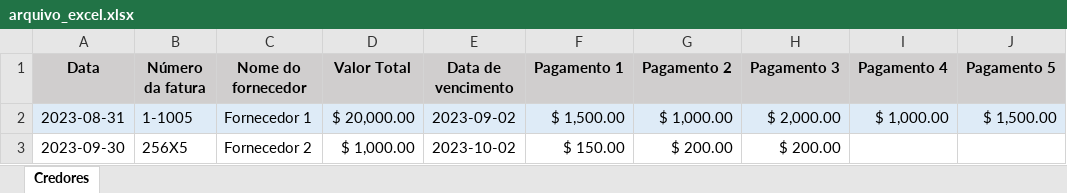
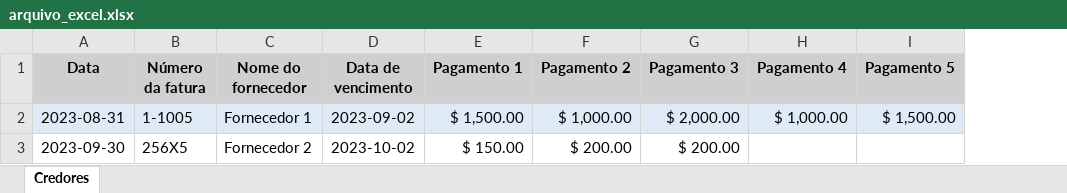
Before and after one commit to Leoozito/aplicacao_excel, an Excel workbook: arquivo_excel.xlsx, sheet Credores, drawn as a sheet; values as stored, in another font and other column widths than the file's, no borders; the diff names each change by its address in the sheet, - before the commit and + after, or states it on an @@ line.

```diff
--- a/arquivo_excel.xlsx (sheet Credores)
+++ b/arquivo_excel.xlsx (sheet Credores)
-column D (Valor Total), rows 2-3: $ 20,000.00 | $ 1,000.00
```
Also changed, not shown: 2 other files.
